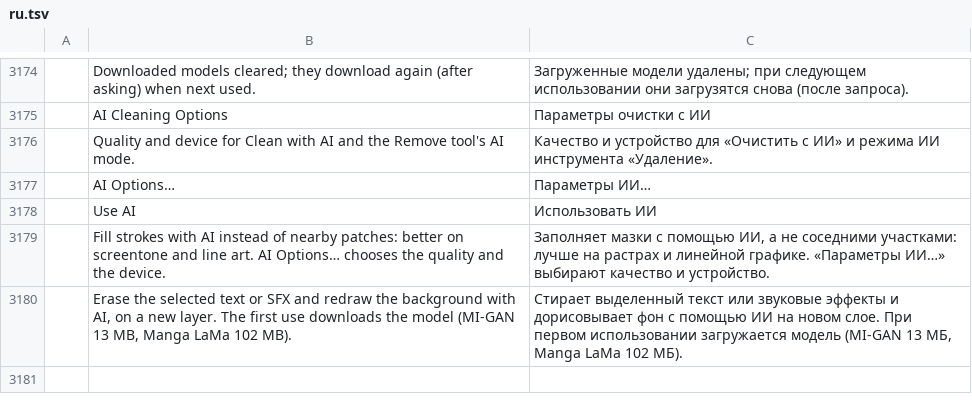
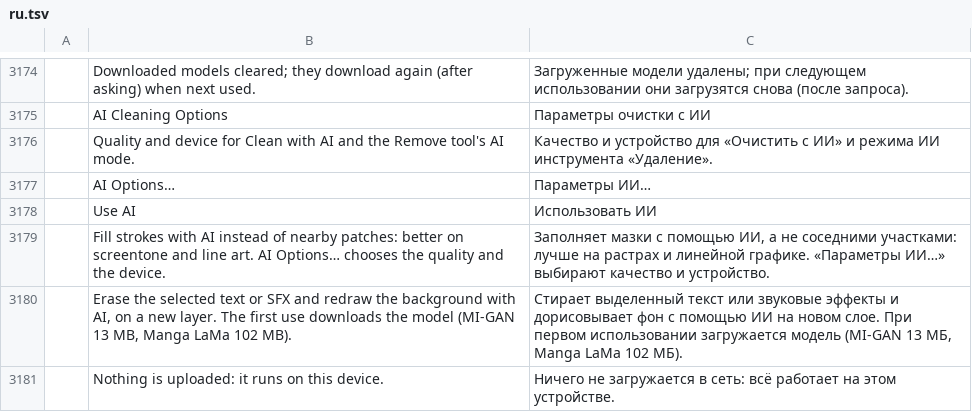
Before and after one commit to ChoqueCastroLD/capishot, a TSV file: crates/ui-egui/src/i18n/ru.tsv, drawn as a sheet; only a part is shown, gaps mark what is left out; the diff names each change by its address in the sheet, - before the commit and + after, or states it on an @@ line.

```diff
--- a/crates/ui-egui/src/i18n/ru.tsv
+++ b/crates/ui-egui/src/i18n/ru.tsv
+row 3181:  | Nothing is uploaded: it runs on this device. | Ничего не загружается в сеть: всё работает на этом устройстве.
```
Also changed, not shown: crates/ui-egui/src/i18n/el.tsv, crates/ui-egui/src/i18n/it.tsv, 18 other files.
